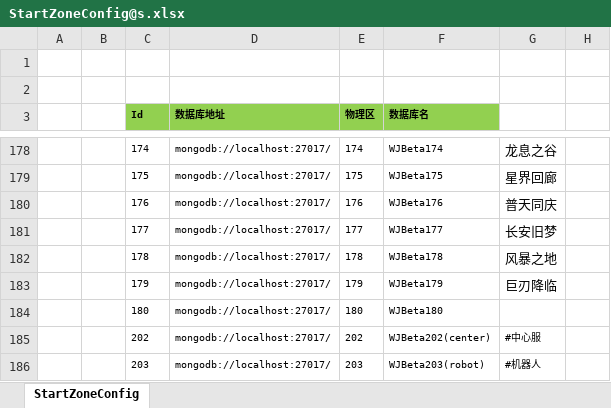
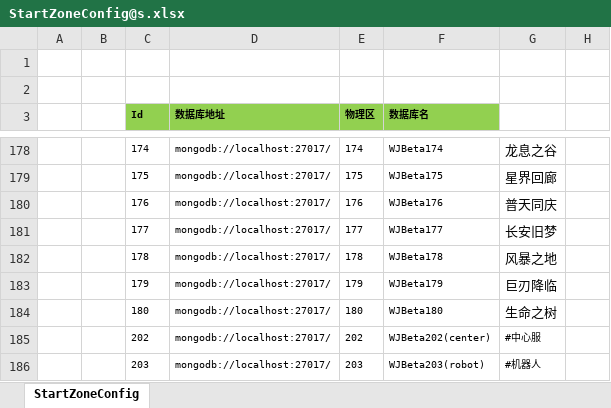
Before and after one commit to csyinghuochong/weijing, an Excel workbook: Excel/StartConfig/Beta/StartZoneConfig@s.xlsx, sheet StartZoneConfig, drawn as a sheet; only a part is shown, gaps mark what is left out; values as stored, in another font and other column widths than the file's, no borders; the diff names each change by its address in the sheet, - before the commit and + after, or states it on an @@ line.

```diff
--- a/Excel/StartConfig/Beta/StartZoneConfig@s.xlsx (sheet StartZoneConfig)
+++ b/Excel/StartConfig/Beta/StartZoneConfig@s.xlsx (sheet StartZoneConfig)
-G184: (empty)
+G184: 生命之树
```
Also changed, not shown: Excel/StartConfig/Beta/StartSceneConfig@s.xlsx, Excel/StartConfig/Localhost/StartSceneConfig@s.xlsx, 4 other files.
